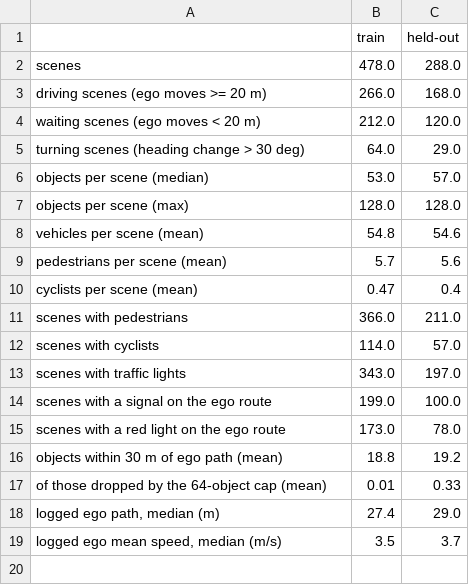
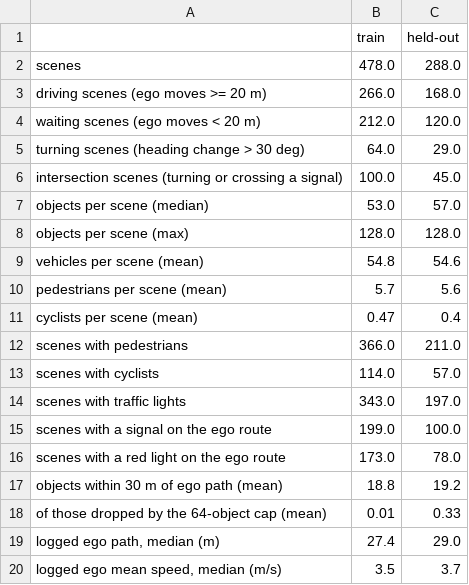
Before and after one commit to arvindermundraa/csce642-waymax-ppo, a CSV file: results/data_summary.csv, drawn as a sheet.

```diff
--- a/results/data_summary.csv
+++ b/results/data_summary.csv
@@ -5,2 +5,3 @@ waiting scenes (ego moves < 20 m),212.0,120.0
 turning scenes (heading change > 30 deg),64.0,29.0
+intersection scenes (turning or crossing a signal),100.0,45.0
 objects per scene (median),53.0,57.0
```
Also changed, not shown: results/h1_paired_tests.csv, 3 other files.
